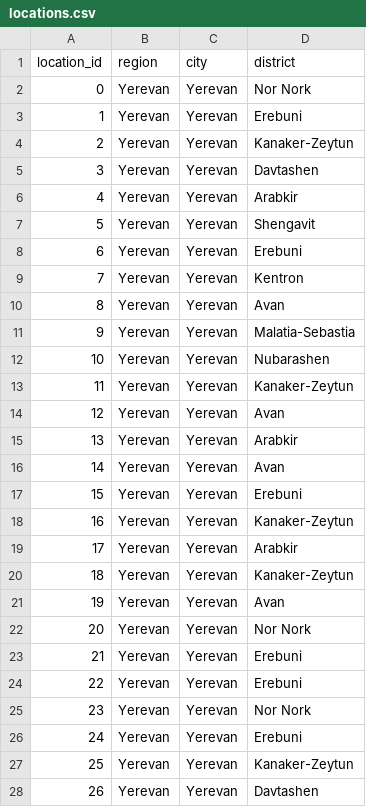
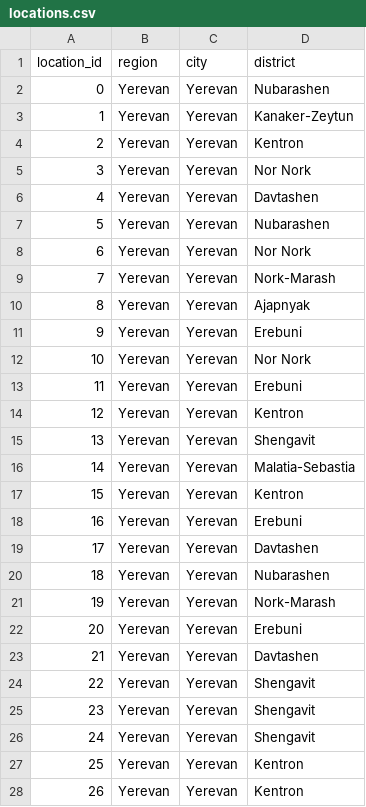
Before and after one commit to DS-223/Group-4, a CSV file: myapp/etl/data/locations.csv, drawn as a sheet; only a part is shown; the diff covers the shown part only.

```diff
--- a/myapp/etl/data/locations.csv
+++ b/myapp/etl/data/locations.csv
@@ -1,28 +1,28 @@
 location_id,region,city,district
-0,Yerevan,Yerevan,Nor Nork
-1,Yerevan,Yerevan,Erebuni
-2,Yerevan,Yerevan,Kanaker-Zeytun
-3,Yerevan,Yerevan,Davtashen
-4,Yerevan,Yerevan,Arabkir
-5,Yerevan,Yerevan,Shengavit
-6,Yerevan,Yerevan,Erebuni
-7,Yerevan,Yerevan,Kentron
-8,Yerevan,Yerevan,Avan
-9,Yerevan,Yerevan,Malatia-Sebastia
-10,Yerevan,Yerevan,Nubarashen
-11,Yerevan,Yerevan,Kanaker-Zeytun
-12,Yerevan,Yerevan,Avan
-13,Yerevan,Yerevan,Arabkir
-14,Yerevan,Yerevan,Avan
-15,Yerevan,Yerevan,Erebuni
-16,Yerevan,Yerevan,Kanaker-Zeytun
-17,Yerevan,Yerevan,Arabkir
-18,Yerevan,Yerevan,Kanaker-Zeytun
-19,Yerevan,Yerevan,Avan
-20,Yerevan,Yerevan,Nor Nork
-21,Yerevan,Yerevan,Erebuni
-22,Yerevan,Yerevan,Erebuni
-23,Yerevan,Yerevan,Nor Nork
-24,Yerevan,Yerevan,Erebuni
-25,Yerevan,Yerevan,Kanaker-Zeytun
-26,Yerevan,Yerevan,Davtashen
+0,Yerevan,Yerevan,Nubarashen
+1,Yerevan,Yerevan,Kanaker-Zeytun
+2,Yerevan,Yerevan,Kentron
+3,Yerevan,Yerevan,Nor Nork
+4,Yerevan,Yerevan,Davtashen
+5,Yerevan,Yerevan,Nubarashen
+6,Yerevan,Yerevan,Nor Nork
+7,Yerevan,Yerevan,Nork-Marash
+8,Yerevan,Yerevan,Ajapnyak
+9,Yerevan,Yerevan,Erebuni
+10,Yerevan,Yerevan,Nor Nork
+11,Yerevan,Yerevan,Erebuni
+12,Yerevan,Yerevan,Kentron
+13,Yerevan,Yerevan,Shengavit
+14,Yerevan,Yerevan,Malatia-Sebastia
+15,Yerevan,Yerevan,Kentron
+16,Yerevan,Yerevan,Erebuni
+17,Yerevan,Yerevan,Davtashen
+18,Yerevan,Yerevan,Nubarashen
+19,Yerevan,Yerevan,Nork-Marash
+20,Yerevan,Yerevan,Erebuni
+21,Yerevan,Yerevan,Davtashen
+22,Yerevan,Yerevan,Shengavit
+23,Yerevan,Yerevan,Shengavit
+24,Yerevan,Yerevan,Shengavit
+25,Yerevan,Yerevan,Kentron
+26,Yerevan,Yerevan,Kentron
```
Also changed, not shown: 20 edited cells elsewhere in this file, myapp/etl/data/images.csv, myapp/etl/data/users.csv, 16 other files.
